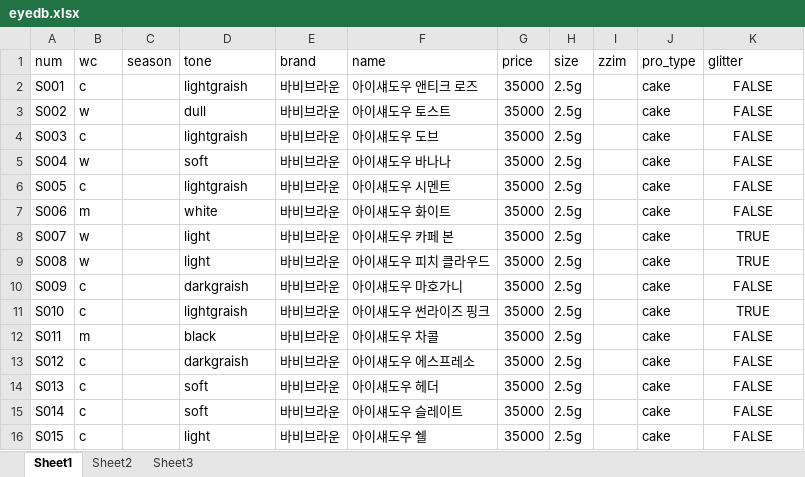
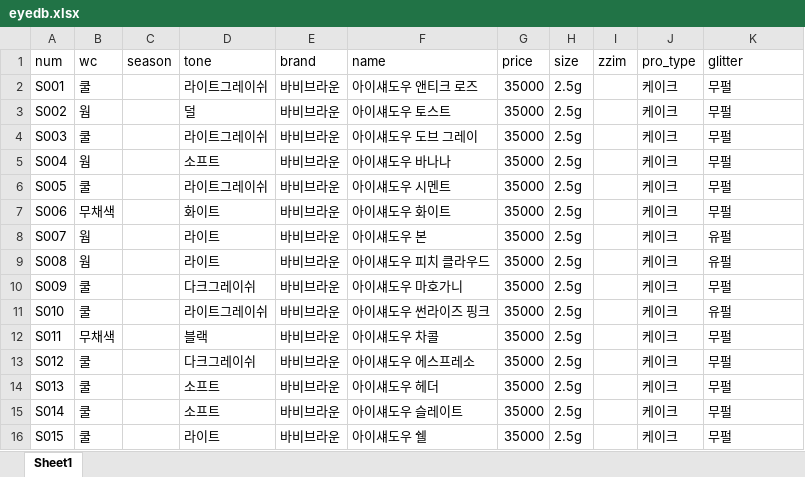
Before and after one commit to sinabross/palette, an Excel workbook: xlsx/eyedb.xlsx, sheet Sheet1, drawn as a sheet; only a part is shown; values as stored, in another font and other column widths than the file's, no borders; the diff covers the shown part only; the diff names each change by its address in the sheet, - before the commit and + after, or states it on an @@ line.

```diff
--- a/xlsx/eyedb.xlsx (sheet Sheet1)
+++ b/xlsx/eyedb.xlsx (sheet Sheet1)
-sheet tab: Sheet2
-sheet tab: Sheet3
-B2 (wc): c
+B2 (wc): 쿨
-D2 (tone): lightgraish
+D2 (tone): 라이트그레이쉬
-J2:J16 (pro_type): cake
+J2:J16 (pro_type): 케이크
-K2:K7 (glitter): FALSE
+K2:K7 (glitter): 무펄
-K2:K16 alignment: center
+K2:K16 alignment: left
-B3 (wc): w
+B3 (wc): 웜
-D3 (tone): dull
+D3 (tone): 덜
-B4 (wc): c
+B4 (wc): 쿨
-D4 (tone): lightgraish
+D4 (tone): 라이트그레이쉬
-F4 (name): 아이섀도우 도브
+F4 (name): 아이섀도우 도브 그레이
-B5 (wc): w
+B5 (wc): 웜
-D5 (tone): soft
+D5 (tone): 소프트
-B6 (wc): c
+B6 (wc): 쿨
-D6 (tone): lightgraish
+D6 (tone): 라이트그레이쉬
-B7 (wc): m
+B7 (wc): 무채색
-D7 (tone): white
+D7 (tone): 화이트
-B8:B9 (wc): w
+B8:B9 (wc): 웜
-D8:D9 (tone): light
+D8:D9 (tone): 라이트
-F8 (name): 아이섀도우 카페 본
+F8 (name): 아이섀도우 본
-K8:K9 (glitter): TRUE
+K8:K9 (glitter): 유펄
-B10:B11 (wc): c
+B10:B11 (wc): 쿨
-D10 (tone): darkgraish
+D10 (tone): 다크그레이쉬
-K10 (glitter): FALSE
+K10 (glitter): 무펄
-D11 (tone): lightgraish
+D11 (tone): 라이트그레이쉬
-K11 (glitter): TRUE
+K11 (glitter): 유펄
-B12 (wc): m
+B12 (wc): 무채색
-D12 (tone): black
+D12 (tone): 블랙
-K12:K16 (glitter): FALSE
+K12:K16 (glitter): 무펄
-B13:B16 (wc): c
+B13:B16 (wc): 쿨
-D13 (tone): darkgraish
+D13 (tone): 다크그레이쉬
-D14:D15 (tone): soft
+D14:D15 (tone): 소프트
-D16 (tone): light
+D16 (tone): 라이트
```
Also changed, not shown: 486 edited cells and cell formats elsewhere in this sheet, xlsx/lipdb.xlsx, 10 other files.
